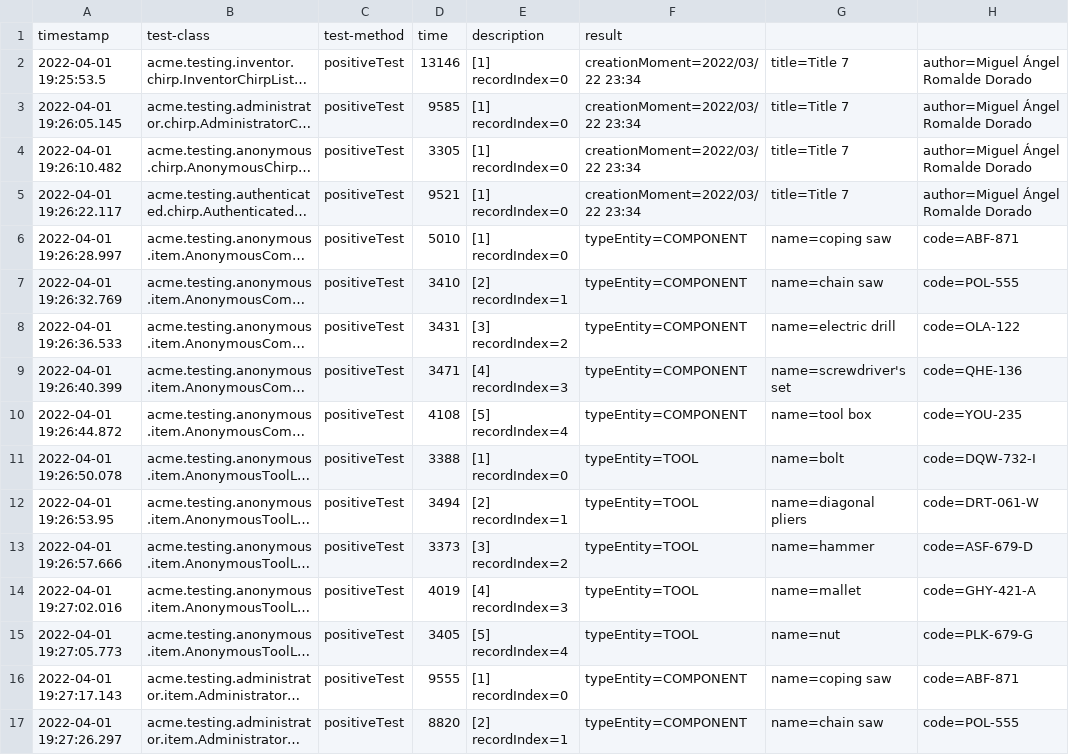
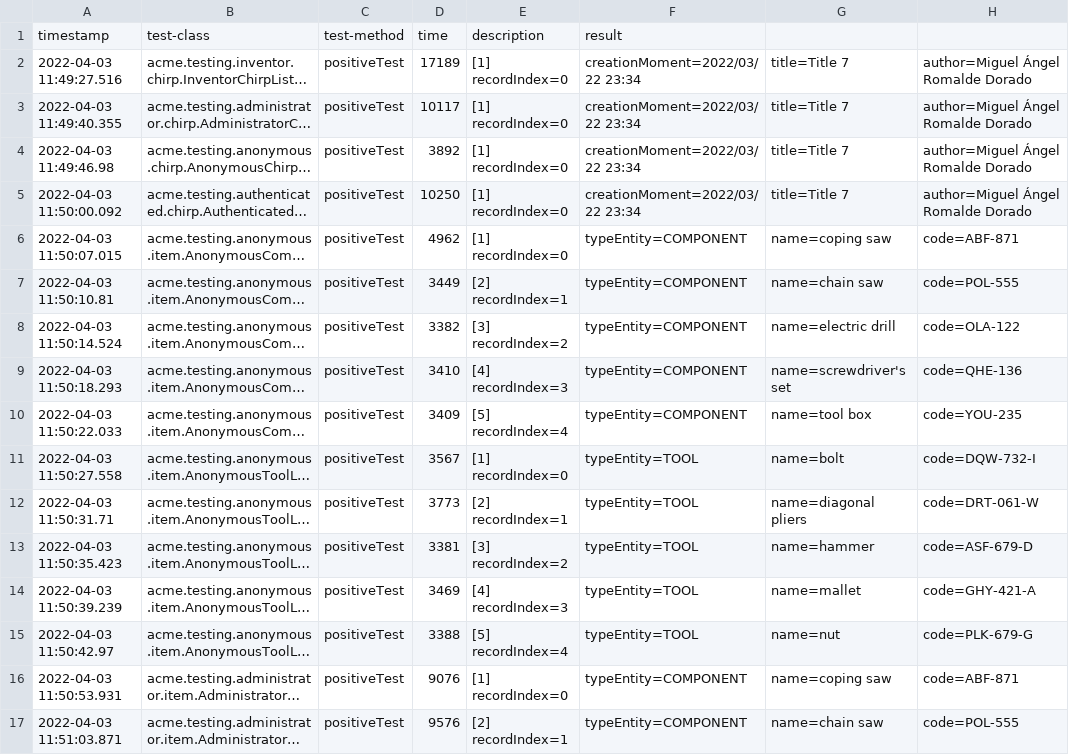
Before and after one commit to marinaramirofde/Acme-Toolkits-1, a CSV file: logs/performance-tests.csv, drawn as a sheet; only a part is shown; long unchanged cells end in …; the diff covers the shown part only; the diff names each change by its address in the sheet, - before the commit and + after, or states it on an @@ line.

```diff
--- a/logs/performance-tests.csv
+++ b/logs/performance-tests.csv
-A2: 2022-04-01 19:25:53.5
+A2: 2022-04-03 11:49:27.516
-D2: 13146
+D2: 17189
-A3: 2022-04-01 19:26:05.145
+A3: 2022-04-03 11:49:40.355
-D3: 9585
+D3: 10117
-A4: 2022-04-01 19:26:10.482
+A4: 2022-04-03 11:49:46.98
-D4: 3305
+D4: 3892
-A5: 2022-04-01 19:26:22.117
+A5: 2022-04-03 11:50:00.092
-D5: 9521
+D5: 10250
-A6: 2022-04-01 19:26:28.997
+A6: 2022-04-03 11:50:07.015
-D6: 5010
+D6: 4962
-A7: 2022-04-01 19:26:32.769
+A7: 2022-04-03 11:50:10.81
-D7: 3410
+D7: 3449
-A8: 2022-04-01 19:26:36.533
+A8: 2022-04-03 11:50:14.524
-D8: 3431
+D8: 3382
-A9: 2022-04-01 19:26:40.399
+A9: 2022-04-03 11:50:18.293
-D9: 3471
+D9: 3410
-A10: 2022-04-01 19:26:44.872
+A10: 2022-04-03 11:50:22.033
-D10: 4108
+D10: 3409
-A11: 2022-04-01 19:26:50.078
+A11: 2022-04-03 11:50:27.558
-D11: 3388
+D11: 3567
-A12: 2022-04-01 19:26:53.95
+A12: 2022-04-03 11:50:31.71
-D12: 3494
+D12: 3773
-A13: 2022-04-01 19:26:57.666
+A13: 2022-04-03 11:50:35.423
-D13: 3373
+D13: 3381
-A14: 2022-04-01 19:27:02.016
+A14: 2022-04-03 11:50:39.239
-D14: 4019
+D14: 3469
-A15: 2022-04-01 19:27:05.773
+A15: 2022-04-03 11:50:42.97
-D15: 3405
+D15: 3388
-A16: 2022-04-01 19:27:17.143
+A16: 2022-04-03 11:50:53.931
-D16: 9555
+D16: 9076
-A17: 2022-04-01 19:27:26.297
+A17: 2022-04-03 11:51:03.871
-D17: 8820
+D17: 9576
```
Also changed, not shown: 108 edited cells elsewhere in this file, logs/performance-requests.csv, 15 other files.
